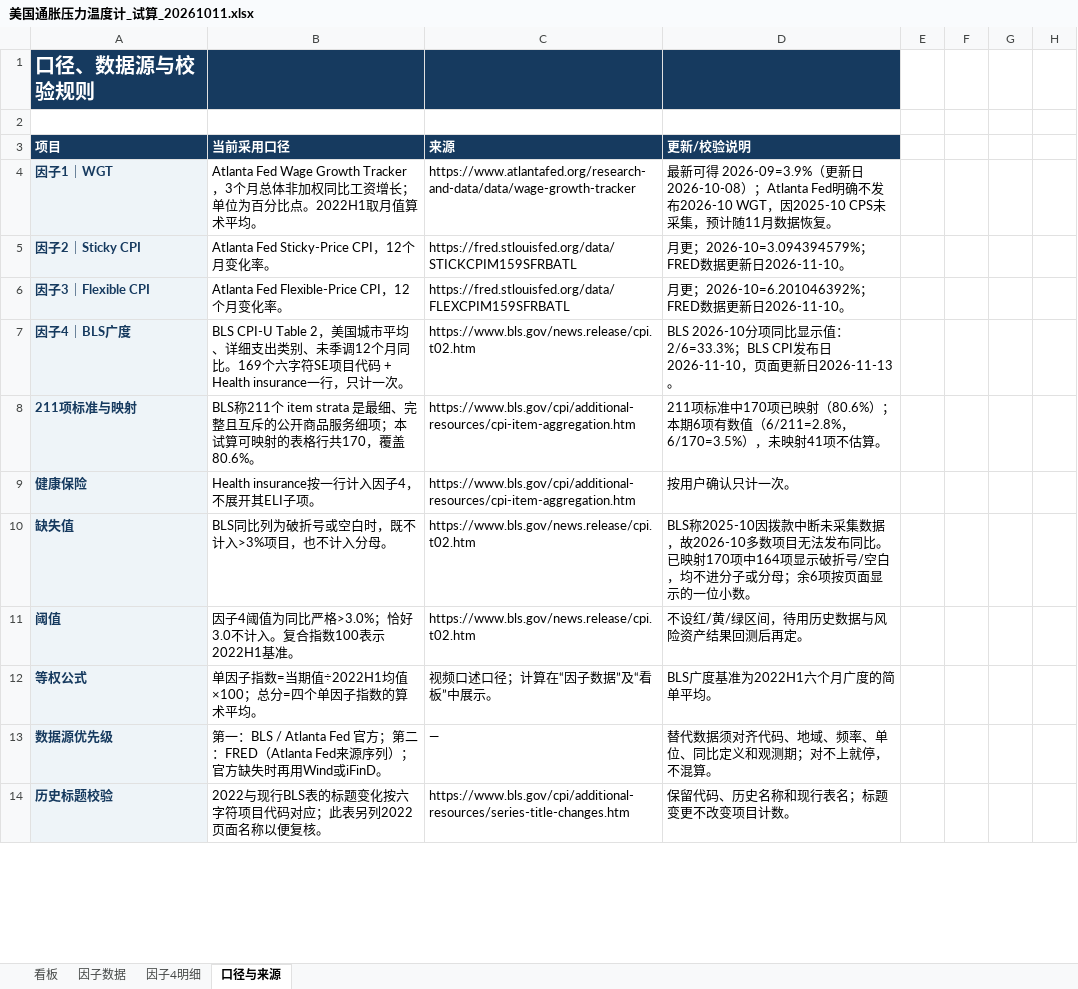
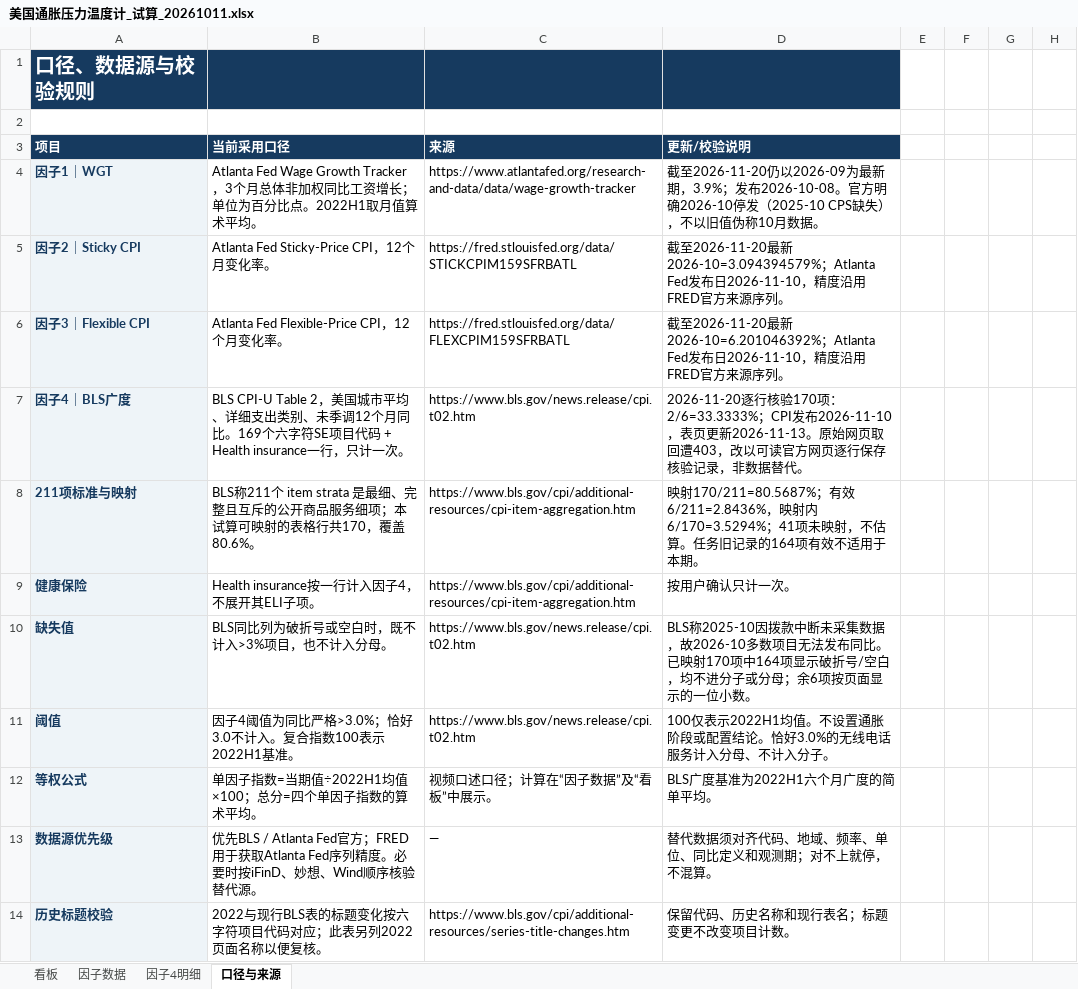
Before and after one commit to marvinbai303-ops/workspace, an Excel workbook: 产业趋势研究&选股/任务/美国通胀压力温度计/完整任务/数据与表格/美国通胀压力温度计_试算_20261011.xlsx, sheet 口径与来源, drawn as a sheet; only a part is shown; values as stored, in another font and other column widths than the file's, no borders; the diff covers the shown part only; the diff names each change by its address in the sheet, - before the commit and + after, or states it on an @@ line.

```diff
--- a/产业趋势研究&选股/任务/美国通胀压力温度计/完整任务/数据与表格/美国通胀压力温度计_试算_20261011.xlsx (sheet 口径与来源)
+++ b/产业趋势研究&选股/任务/美国通胀压力温度计/完整任务/数据与表格/美国通胀压力温度计_试算_20261011.xlsx (sheet 口径与来源)
-D4 (更新/校验说明): 最新可得 2026-09=3.9%（更新日2026-10-08）；Atlanta Fed明确不发布2026-10 WGT，因2025-10 CPS未采集，预计随11月数据恢复。
+D4 (更新/校验说明): 截至2026-11-20仍以2026-09为最新期，3.9%；发布2026-10-08。官方明确2026-10停发（2025-10 CPS缺失），不以旧值伪称10月数据。
-D5 (更新/校验说明): 月更；2026-10=3.094394579%；FRED数据更新日2026-11-10。
+D5 (更新/校验说明): 截至2026-11-20最新2026-10=3.094394579%；Atlanta Fed发布日2026-11-10，精度沿用FRED官方来源序列。
-D6 (更新/校验说明): 月更；2026-10=6.201046392%；FRED数据更新日2026-11-10。
+D6 (更新/校验说明): 截至2026-11-20最新2026-10=6.201046392%；Atlanta Fed发布日2026-11-10，精度沿用FRED官方来源序列。
-D7 (更新/校验说明): BLS 2026-10分项同比显示值：2/6=33.3%；BLS CPI发布日2026-11-10，页面更新日2026-11-13。
+D7 (更新/校验说明): 2026-11-20逐行核验170项：2/6=33.3333%；CPI发布2026-11-10，表页更新2026-11-13。原始网页取回遭403，改以可读官方网页逐行保存核验记录，非数据替代。
-D8 (更新/校验说明): 211项标准中170项已映射（80.6%）；本期6项有数值（6/211=2.8%，6/170=3.5%），未映射41项不估算。
+D8 (更新/校验说明): 映射170/211=80.5687%；有效6/211=2.8436%，映射内6/170=3.5294%；41项未映射，不估算。任务旧记录的164项有效不适用于本期。
-D11 (更新/校验说明): 不设红/黄/绿区间，待用历史数据与风险资产结果回测后再定。
+D11 (更新/校验说明): 100仅表示2022H1均值。不设置通胀阶段或配置结论。恰好3.0%的无线电话服务计入分母、不计入分子。
-B13 (当前采用口径): 第一：BLS / Atlanta Fed 官方；第二：FRED（Atlanta Fed来源序列）；官方缺失时再用Wind或iFinD。
+B13 (当前采用口径): 优先BLS / Atlanta Fed官方；FRED用于获取Atlanta Fed序列精度。必要时按iFinD、妙想、Wind顺序核验替代源。
```
Also changed, not shown: 7 added rows and 2 edited cells elsewhere in this sheet, sheet 因子4明细, sheet 看板, sheet 因子数据, formulas that keep their value, 32 other files.
